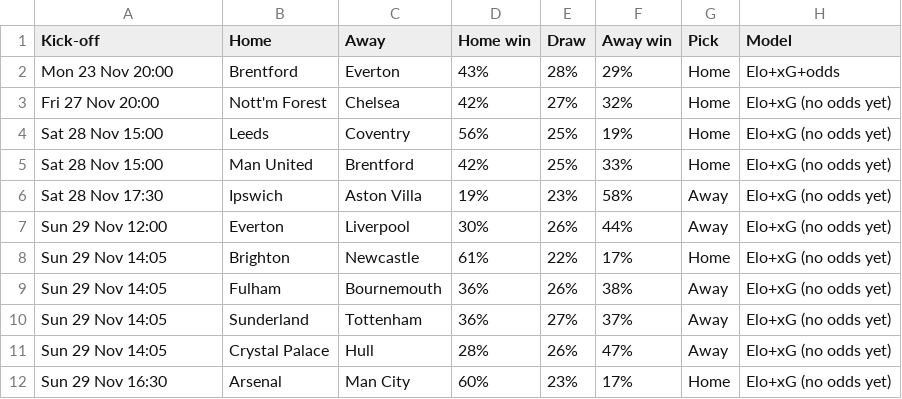
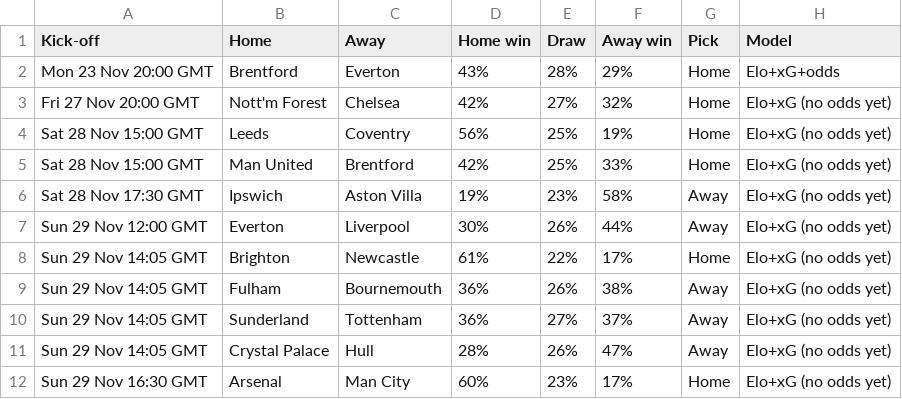
Before and after one commit to RiteshPokharel/prem-predictor, a CSV file: predictions/predictions_2026-11-23.csv, drawn as a sheet.

Commit message:
Show time zone (GMT/BST) on kick-off times

```diff
--- a/predictions/predictions_2026-11-23.csv
+++ b/predictions/predictions_2026-11-23.csv
@@ -1,12 +1,12 @@
 Kick-off,Home,Away,Home win,Draw,Away win,Pick,Model
-Mon 23 Nov 20:00,Brentford,Everton,43%,28%,29%,Home,Elo+xG+odds
-Fri 27 Nov 20:00,Nott'm Forest,Chelsea,42%,27%,32%,Home,Elo+xG (no odds yet)
-Sat 28 Nov 15:00,Leeds,Coventry,56%,25%,19%,Home,Elo+xG (no odds yet)
-Sat 28 Nov 15:00,Man United,Brentford,42%,25%,33%,Home,Elo+xG (no odds yet)
-Sat 28 Nov 17:30,Ipswich,Aston Villa,19%,23%,58%,Away,Elo+xG (no odds yet)
-Sun 29 Nov 12:00,Everton,Liverpool,30%,26%,44%,Away,Elo+xG (no odds yet)
-Sun 29 Nov 14:05,Brighton,Newcastle,61%,22%,17%,Home,Elo+xG (no odds yet)
-Sun 29 Nov 14:05,Fulham,Bournemouth,36%,26%,38%,Away,Elo+xG (no odds yet)
-Sun 29 Nov 14:05,Sunderland,Tottenham,36%,27%,37%,Away,Elo+xG (no odds yet)
-Sun 29 Nov 14:05,Crystal Palace,Hull,28%,26%,47%,Away,Elo+xG (no odds yet)
-Sun 29 Nov 16:30,Arsenal,Man City,60%,23%,17%,Home,Elo+xG (no odds yet)
+Mon 23 Nov 20:00 GMT,Brentford,Everton,43%,28%,29%,Home,Elo+xG+odds
+Fri 27 Nov 20:00 GMT,Nott'm Forest,Chelsea,42%,27%,32%,Home,Elo+xG (no odds yet)
+Sat 28 Nov 15:00 GMT,Leeds,Coventry,56%,25%,19%,Home,Elo+xG (no odds yet)
+Sat 28 Nov 15:00 GMT,Man United,Brentford,42%,25%,33%,Home,Elo+xG (no odds yet)
+Sat 28 Nov 17:30 GMT,Ipswich,Aston Villa,19%,23%,58%,Away,Elo+xG (no odds yet)
+Sun 29 Nov 12:00 GMT,Everton,Liverpool,30%,26%,44%,Away,Elo+xG (no odds yet)
+Sun 29 Nov 14:05 GMT,Brighton,Newcastle,61%,22%,17%,Home,Elo+xG (no odds yet)
+Sun 29 Nov 14:05 GMT,Fulham,Bournemouth,36%,26%,38%,Away,Elo+xG (no odds yet)
+Sun 29 Nov 14:05 GMT,Sunderland,Tottenham,36%,27%,37%,Away,Elo+xG (no odds yet)
+Sun 29 Nov 14:05 GMT,Crystal Palace,Hull,28%,26%,47%,Away,Elo+xG (no odds yet)
+Sun 29 Nov 16:30 GMT,Arsenal,Man City,60%,23%,17%,Home,Elo+xG (no odds yet)
```
Also changed, not shown: 2 other files.
